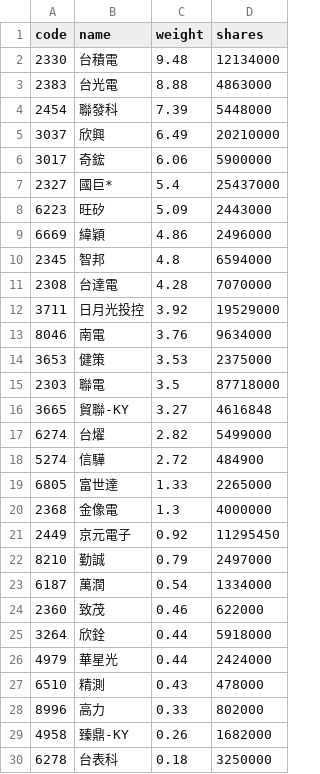
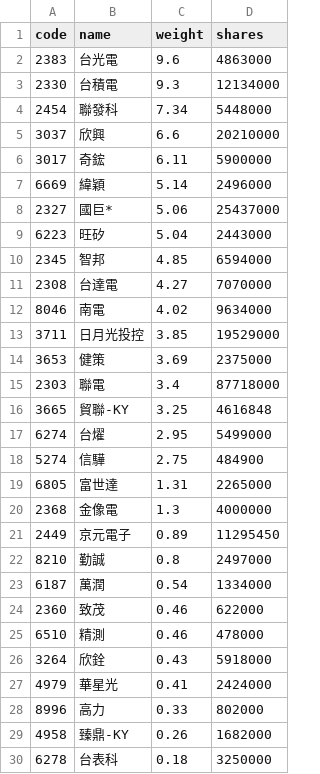
Before and after one commit to eceeff/etf_bot_for00981a, a CSV file: 00981a_holdings.csv, drawn as a sheet; only a part is shown.

```diff
--- a/00981a_holdings.csv
+++ b/00981a_holdings.csv
@@ -1,28 +1,28 @@
 code,name,weight,shares
-2330,台積電,9.48,12134000
-2383,台光電,8.88,4863000
-2454,聯發科,7.39,5448000
-3037,欣興,6.49,20210000
-3017,奇鋐,6.06,5900000
-2327,國巨*,5.4,25437000
-6223,旺矽,5.09,2443000
-6669,緯穎,4.86,2496000
-2345,智邦,4.8,6594000
-2308,台達電,4.28,7070000
-3711,日月光投控,3.92,19529000
-8046,南電,3.76,9634000
-3653,健策,3.53,2375000
-2303,聯電,3.5,87718000
-3665,貿聯-KY,3.27,4616848
-6274,台燿,2.82,5499000
-5274,信驊,2.72,484900
-6805,富世達,1.33,2265000
+2383,台光電,9.6,4863000
+2330,台積電,9.3,12134000
+2454,聯發科,7.34,5448000
+3037,欣興,6.6,20210000
+3017,奇鋐,6.11,5900000
+6669,緯穎,5.14,2496000
+2327,國巨*,5.06,25437000
+6223,旺矽,5.04,2443000
+2345,智邦,4.85,6594000
+2308,台達電,4.27,7070000
+8046,南電,4.02,9634000
+3711,日月光投控,3.85,19529000
+3653,健策,3.69,2375000
+2303,聯電,3.4,87718000
+3665,貿聯-KY,3.25,4616848
+6274,台燿,2.95,5499000
+5274,信驊,2.75,484900
+6805,富世達,1.31,2265000
 2368,金像電,1.3,4000000
-2449,京元電子,0.92,11295450
-8210,勤誠,0.79,2497000
+2449,京元電子,0.89,11295450
+8210,勤誠,0.8,2497000
 6187,萬潤,0.54,1334000
 2360,致茂,0.46,622000
-3264,欣銓,0.44,5918000
-4979,華星光,0.44,2424000
-6510,精測,0.43,478000
+6510,精測,0.46,478000
+3264,欣銓,0.43,5918000
+4979,華星光,0.41,2424000
 8996,高力,0.33,802000
```
